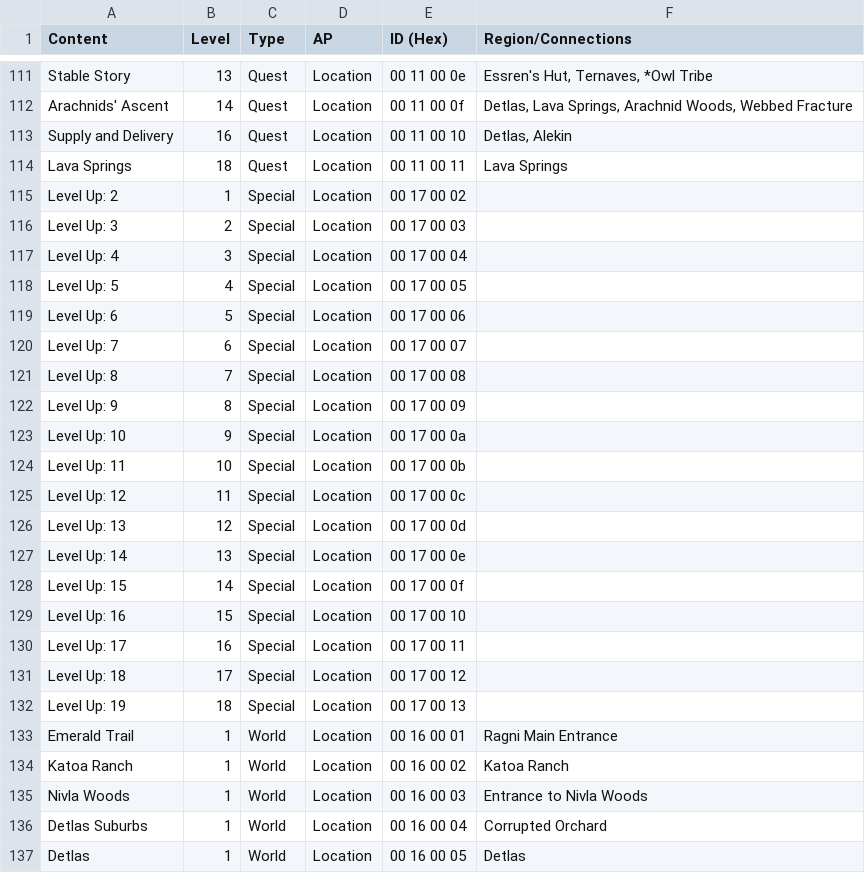
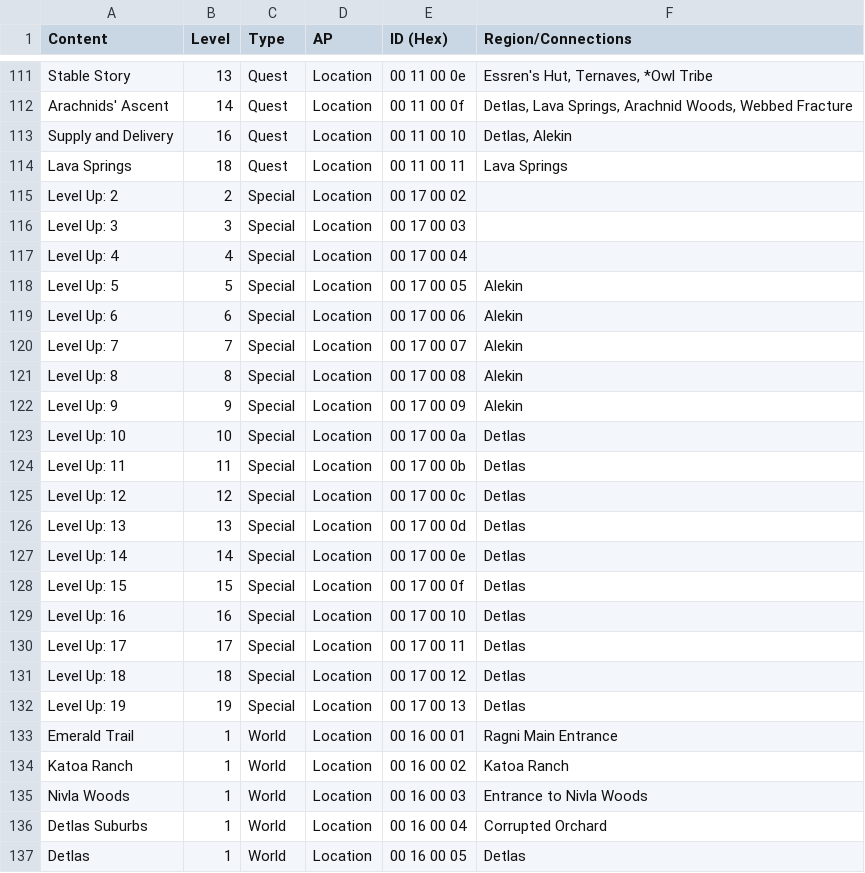
Before and after one commit to EpicPuppy613/Wynncraft-APWorld, a CSV file: worlds/wynncraft/data/wynnpelago-data.csv, drawn as a sheet; only a part is shown, gaps mark what is left out.

Commit message:
Adjust logic to encourge more world exploration

```diff
--- a/worlds/wynncraft/data/wynnpelago-data.csv
+++ b/worlds/wynncraft/data/wynnpelago-data.csv
@@ -114,20 +114,20 @@ Supply and Delivery,16,Quest,Location,00 11 00 10,"Detlas, Alekin"
 Lava Springs,18,Quest,Location,00 11 00 11,Lava Springs
-Level Up: 2,1,Special,Location,00 17 00 02,
-Level Up: 3,2,Special,Location,00 17 00 03,
-Level Up: 4,3,Special,Location,00 17 00 04,
-Level Up: 5,4,Special,Location,00 17 00 05,
-Level Up: 6,5,Special,Location,00 17 00 06,
-Level Up: 7,6,Special,Location,00 17 00 07,
-Level Up: 8,7,Special,Location,00 17 00 08,
-Level Up: 9,8,Special,Location,00 17 00 09,
-Level Up: 10,9,Special,Location,00 17 00 0a,
-Level Up: 11,10,Special,Location,00 17 00 0b,
-Level Up: 12,11,Special,Location,00 17 00 0c,
-Level Up: 13,12,Special,Location,00 17 00 0d,
-Level Up: 14,13,Special,Location,00 17 00 0e,
-Level Up: 15,14,Special,Location,00 17 00 0f,
-Level Up: 16,15,Special,Location,00 17 00 10,
-Level Up: 17,16,Special,Location,00 17 00 11,
-Level Up: 18,17,Special,Location,00 17 00 12,
-Level Up: 19,18,Special,Location,00 17 00 13,
+Level Up: 2,2,Special,Location,00 17 00 02,
+Level Up: 3,3,Special,Location,00 17 00 03,
+Level Up: 4,4,Special,Location,00 17 00 04,
+Level Up: 5,5,Special,Location,00 17 00 05,Alekin
+Level Up: 6,6,Special,Location,00 17 00 06,Alekin
+Level Up: 7,7,Special,Location,00 17 00 07,Alekin
+Level Up: 8,8,Special,Location,00 17 00 08,Alekin
+Level Up: 9,9,Special,Location,00 17 00 09,Alekin
+Level Up: 10,10,Special,Location,00 17 00 0a,Detlas
+Level Up: 11,11,Special,Location,00 17 00 0b,Detlas
+Level Up: 12,12,Special,Location,00 17 00 0c,Detlas
+Level Up: 13,13,Special,Location,00 17 00 0d,Detlas
+Level Up: 14,14,Special,Location,00 17 00 0e,Detlas
+Level Up: 15,15,Special,Location,00 17 00 0f,Detlas
+Level Up: 16,16,Special,Location,00 17 00 10,Detlas
+Level Up: 17,17,Special,Location,00 17 00 11,Detlas
+Level Up: 18,18,Special,Location,00 17 00 12,Detlas
+Level Up: 19,19,Special,Location,00 17 00 13,Detlas
 Emerald Trail,1,World,Location,00 16 00 01,Ragni Main Entrance
```
Also changed, not shown: 2 other files.
